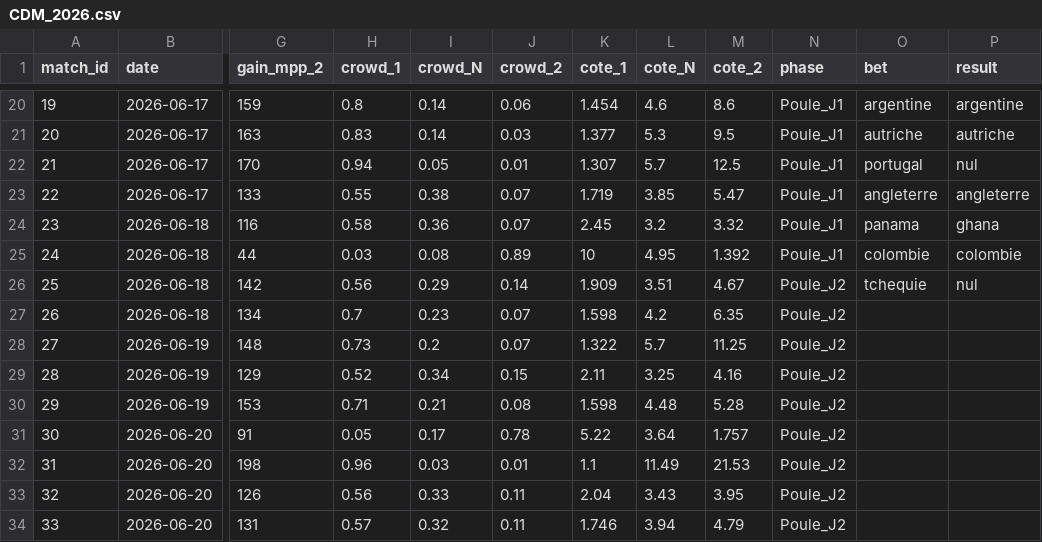
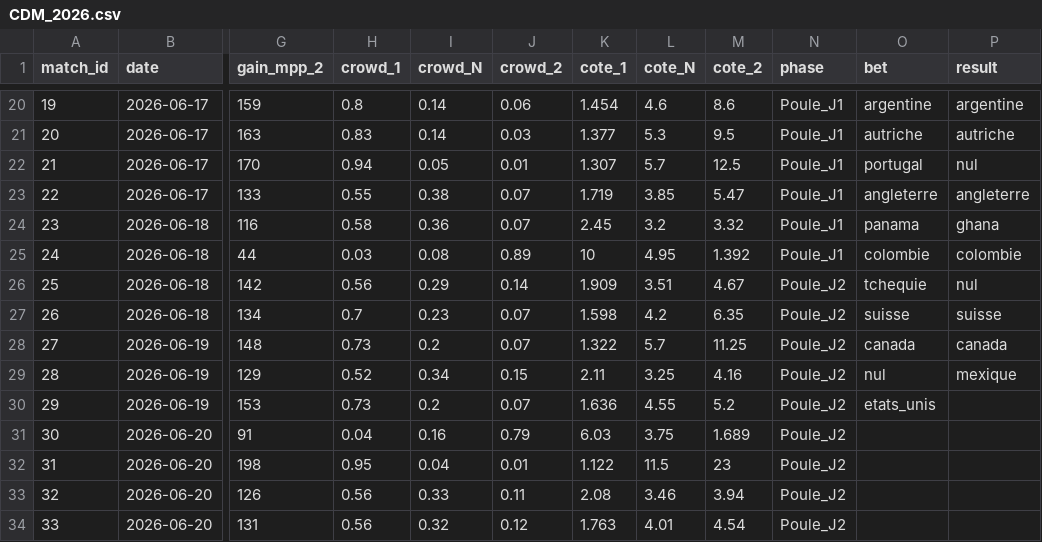
Before and after one commit to GodartVincent/MPPAnalysis, a CSV file: data/CDM_2026.csv, drawn as a sheet; only a part is shown, gaps mark what is left out; the diff covers the shown part only; the diff names each change by its address in the sheet, - before the commit and + after, or states it on an @@ line.

```diff
--- a/data/CDM_2026.csv
+++ b/data/CDM_2026.csv
-O27 (bet): (empty)
+O27 (bet): suisse
-P27 (result): (empty)
+P27 (result): suisse
-O28 (bet): (empty)
+O28 (bet): canada
-P28 (result): (empty)
+P28 (result): canada
-O29 (bet): (empty)
+O29 (bet): nul
-P29 (result): (empty)
+P29 (result): mexique
-H30 (crowd_1): 0.71
+H30 (crowd_1): 0.73
-I30 (crowd_N): 0.21
+I30 (crowd_N): 0.2
-J30 (crowd_2): 0.08
+J30 (crowd_2): 0.07
-K30 (cote_1): 1.598
+K30 (cote_1): 1.636
-L30 (cote_N): 4.48
+L30 (cote_N): 4.55
-M30 (cote_2): 5.28
+M30 (cote_2): 5.2
-O30 (bet): (empty)
+O30 (bet): etats_unis
-H31 (crowd_1): 0.05
+H31 (crowd_1): 0.04
-I31 (crowd_N): 0.17
+I31 (crowd_N): 0.16
-J31 (crowd_2): 0.78
+J31 (crowd_2): 0.79
-K31 (cote_1): 5.22
+K31 (cote_1): 6.03
-L31 (cote_N): 3.64
+L31 (cote_N): 3.75
-M31 (cote_2): 1.757
+M31 (cote_2): 1.689
-H32 (crowd_1): 0.96
+H32 (crowd_1): 0.95
-I32 (crowd_N): 0.03
+I32 (crowd_N): 0.04
-K32 (cote_1): 1.1
+K32 (cote_1): 1.122
-L32 (cote_N): 11.49
+L32 (cote_N): 11.5
-M32 (cote_2): 21.53
+M32 (cote_2): 23
-K33 (cote_1): 2.04
+K33 (cote_1): 2.08
-L33 (cote_N): 3.43
+L33 (cote_N): 3.46
-M33 (cote_2): 3.95
+M33 (cote_2): 3.94
-H34 (crowd_1): 0.57
+H34 (crowd_1): 0.56
-J34 (crowd_2): 0.11
+J34 (crowd_2): 0.12
-K34 (cote_1): 1.746
+K34 (cote_1): 1.763
-L34 (cote_N): 3.94
+L34 (cote_N): 4.01
-M34 (cote_2): 4.79
+M34 (cote_2): 4.54
```
Also changed, not shown: 17 edited cells elsewhere in this file, data/exact_scores.csv, 6 other files.
